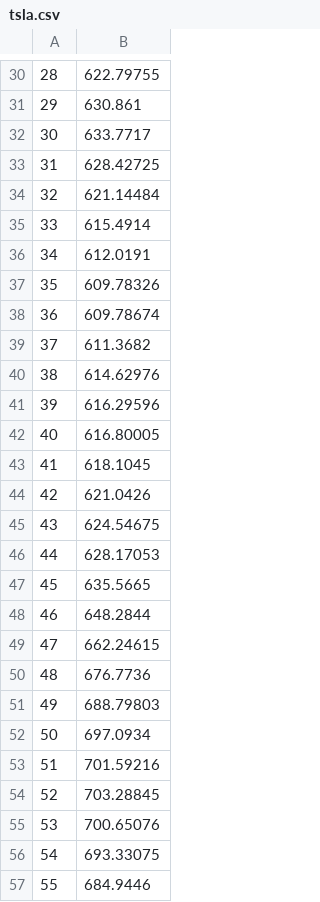
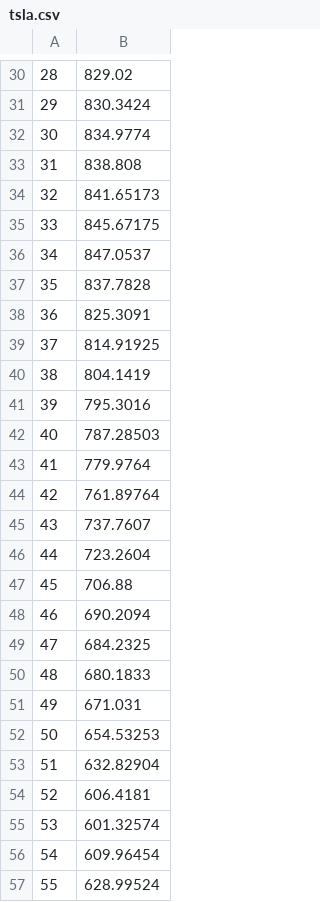
Before and after one commit to beni9842/hackcu9, a CSV file: data/pred/tsla.csv, drawn as a sheet; only a part is shown, gaps mark what is left out; the diff covers the shown part only.

```diff
--- a/data/pred/tsla.csv
+++ b/data/pred/tsla.csv
@@ -30,28 +30,28 @@
-28,622.79755
-29,630.861
-30,633.7717
-31,628.42725
-32,621.14484
-33,615.4914
-34,612.0191
-35,609.78326
-36,609.78674
-37,611.3682
-38,614.62976
-39,616.29596
-40,616.80005
-41,618.1045
-42,621.0426
-43,624.54675
-44,628.17053
-45,635.5665
-46,648.2844
-47,662.24615
-48,676.7736
-49,688.79803
-50,697.0934
-51,701.59216
-52,703.28845
-53,700.65076
-54,693.33075
-55,684.9446
+28,829.02
+29,830.3424
+30,834.9774
+31,838.808
+32,841.65173
+33,845.67175
+34,847.0537
+35,837.7828
+36,825.3091
+37,814.91925
+38,804.1419
+39,795.3016
+40,787.28503
+41,779.9764
+42,761.89764
+43,737.7607
+44,723.2604
+45,706.88
+46,690.2094
+47,684.2325
+48,680.1833
+49,671.031
+50,654.53253
+51,632.82904
+52,606.4181
+53,601.32574
+54,609.96454
+55,628.99524
```
Also changed, not shown: 172 edited cells elsewhere in this file, data/pred/atvi.csv, data/prices/tsla.csv, 15 other files.
